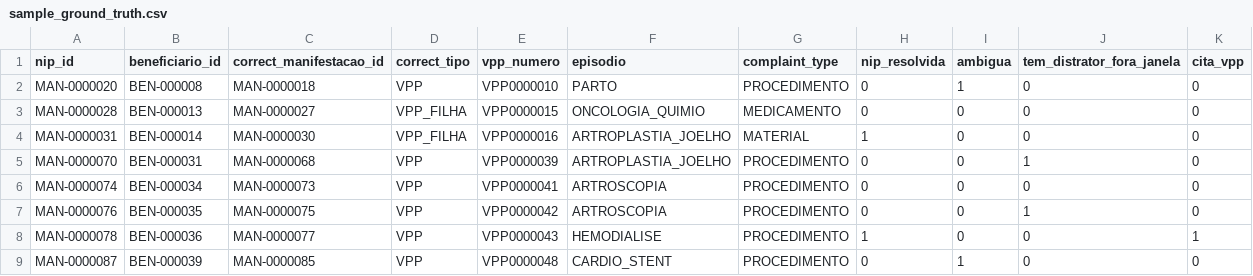
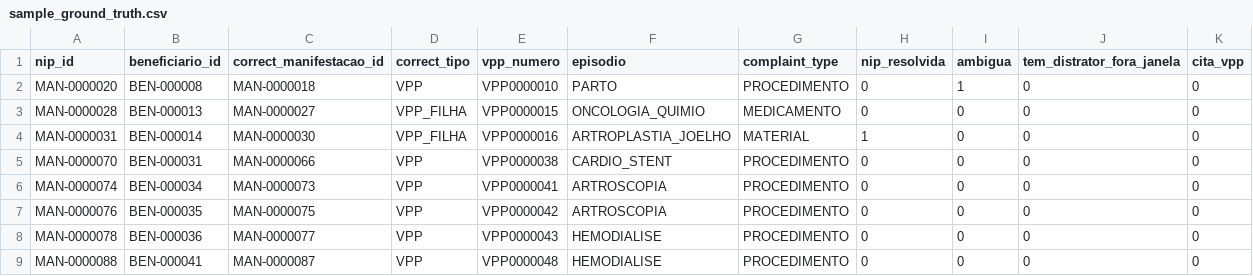
Before and after one commit to lrtbrabo/fe-bar, a CSV file: 01_synthetic_data/output/preview/sample_ground_truth.csv, drawn as a sheet.

```diff
--- a/01_synthetic_data/output/preview/sample_ground_truth.csv
+++ b/01_synthetic_data/output/preview/sample_ground_truth.csv
@@ -4,6 +4,6 @@ MAN-0000028,BEN-000013,MAN-0000027,VPP_FILHA,VPP0000015,ONCOLOGIA_QUIMIO,MEDICAM
 MAN-0000031,BEN-000014,MAN-0000030,VPP_FILHA,VPP0000016,ARTROPLASTIA_JOELHO,MATERIAL,1,0,0,0
-MAN-0000070,BEN-000031,MAN-0000068,VPP,VPP0000039,ARTROPLASTIA_JOELHO,PROCEDIMENTO,0,0,1,0
+MAN-0000070,BEN-000031,MAN-0000066,VPP,VPP0000038,CARDIO_STENT,PROCEDIMENTO,0,0,0,0
 MAN-0000074,BEN-000034,MAN-0000073,VPP,VPP0000041,ARTROSCOPIA,PROCEDIMENTO,0,0,0,0
-MAN-0000076,BEN-000035,MAN-0000075,VPP,VPP0000042,ARTROSCOPIA,PROCEDIMENTO,0,0,1,0
-MAN-0000078,BEN-000036,MAN-0000077,VPP,VPP0000043,HEMODIALISE,PROCEDIMENTO,1,0,0,1
-MAN-0000087,BEN-000039,MAN-0000085,VPP,VPP0000048,CARDIO_STENT,PROCEDIMENTO,0,1,0,0
+MAN-0000076,BEN-000035,MAN-0000075,VPP,VPP0000042,ARTROSCOPIA,PROCEDIMENTO,0,0,0,0
+MAN-0000078,BEN-000036,MAN-0000077,VPP,VPP0000043,HEMODIALISE,PROCEDIMENTO,0,0,0,0
+MAN-0000088,BEN-000041,MAN-0000087,VPP,VPP0000048,HEMODIALISE,PROCEDIMENTO,0,0,0,0
```
Also changed, not shown: 01_synthetic_data/output/preview/sample_nips.csv, 01_synthetic_data/output/preview/sample_procedimentos.csv, 18 other files.
